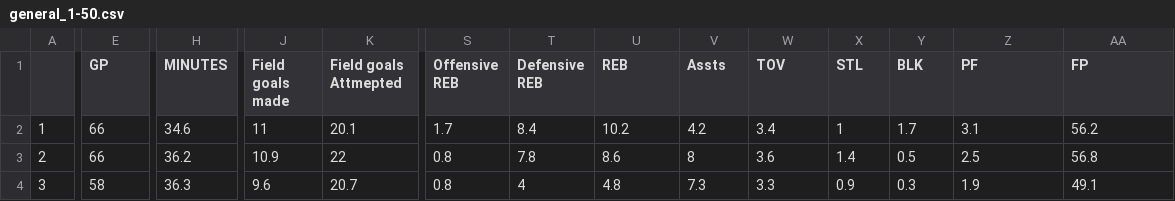
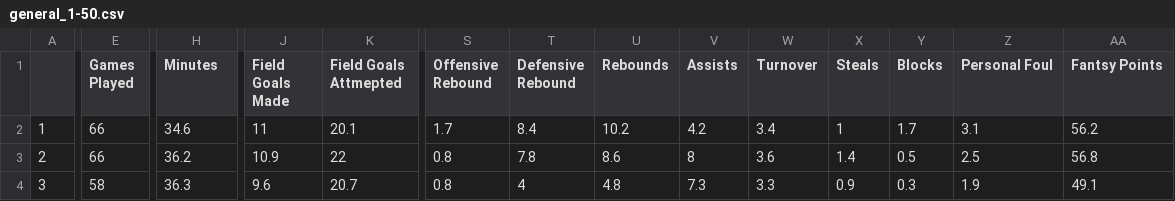
Before and after one commit to CandaceDoesData/Group_Project_1, a CSV file: league_data/general_1-50.csv, drawn as a sheet; only a part is shown, gaps mark what is left out; the diff covers the shown part only; the diff names each change by its address in the sheet, - before the commit and + after, or states it on an @@ line.

Commit message:
Formatted headers

```diff
--- a/league_data/general_1-50.csv
+++ b/league_data/general_1-50.csv
-E1: GP
+E1: Games Played
-H1: MINUTES
+H1: Minutes
-J1: Field goals made
+J1: Field Goals Made
-K1: Field goals Attmepted
+K1: Field Goals Attmepted
-S1: Offensive REB
+S1: Offensive Rebound
-T1: Defensive REB
+T1: Defensive Rebound
-U1: REB
+U1: Rebounds
-V1: Assts
+V1: Assists
-W1: TOV
+W1: Turnover
-X1: STL
+X1: Steals
-Y1: BLK
+Y1: Blocks
-Z1: PF
+Z1: Personal Foul
-AA1: FP
+AA1: Fantsy Points
```
Also changed, not shown: 3 edited cells elsewhere in this file.
